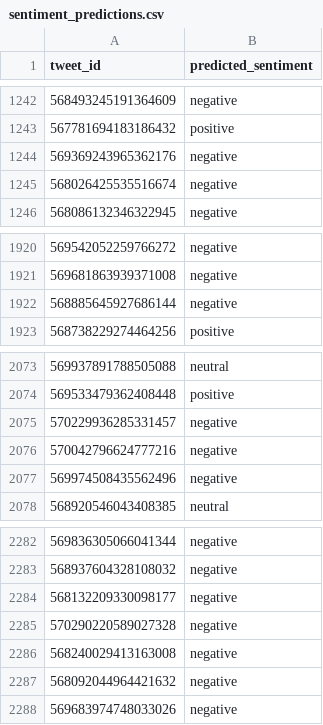
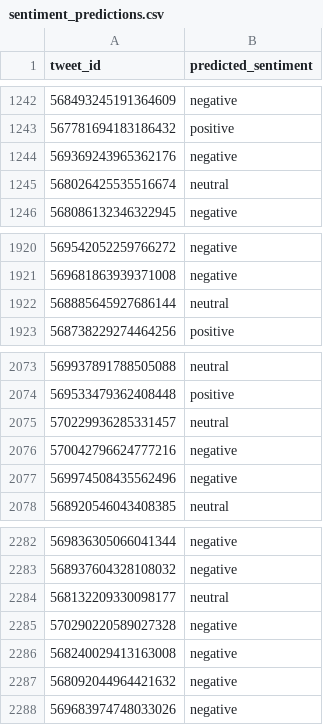
Before and after one commit to surya-4409/SkyPulse-NLP, a CSV file: output/sentiment_predictions.csv, drawn as a sheet; only a part is shown, gaps mark what is left out; the diff covers the shown part only.

```diff
--- a/output/sentiment_predictions.csv
+++ b/output/sentiment_predictions.csv
@@ -1244,3 +1244,3 @@ tweet_id,predicted_sentiment
 569369243965362176,negative
-568026425535516674,negative
+568026425535516674,neutral
 568086132346322945,negative
@@ -1921,3 +1921,3 @@ tweet_id,predicted_sentiment
 569681863939371008,negative
-568885645927686144,negative
+568885645927686144,neutral
 568738229274464256,positive
@@ -2074,3 +2074,3 @@ tweet_id,predicted_sentiment
 569533479362408448,positive
-570229936285331457,negative
+570229936285331457,neutral
 570042796624777216,negative
@@ -2283,3 +2283,3 @@ tweet_id,predicted_sentiment
 568937604328108032,negative
-568132209330098177,negative
+568132209330098177,neutral
 570290220589027328,negative
```
Also changed, not shown: 5 edited cells elsewhere in this file, 8 other files.
